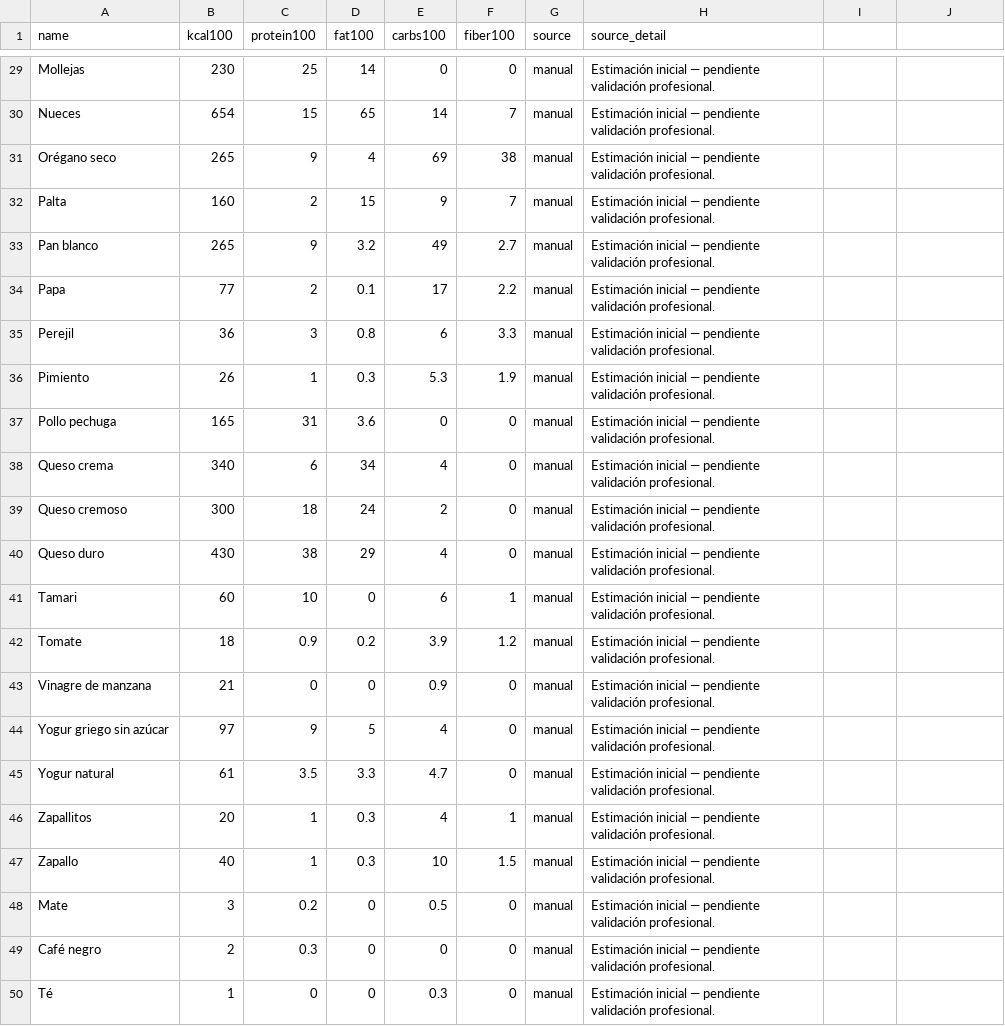
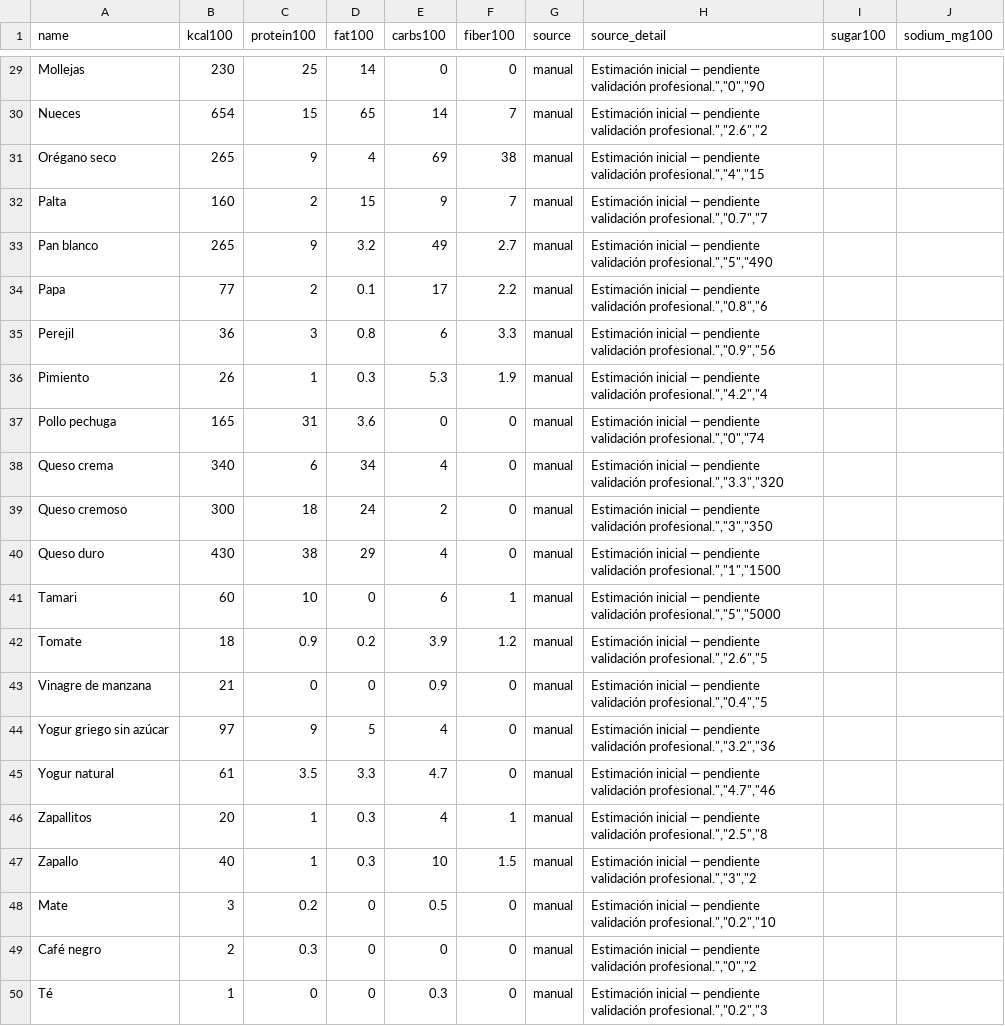
Before and after one commit to ldgnu/FitOrDie, a CSV file: data/alimentos.csv, drawn as a sheet; only a part is shown, gaps mark what is left out; the diff covers the shown part only.

```diff
--- a/data/alimentos.csv
+++ b/data/alimentos.csv
@@ -1 +1 @@
-name,kcal100,protein100,fat100,carbs100,fiber100,source,source_detail
+name,kcal100,protein100,fat100,carbs100,fiber100,source,source_detail,sugar100,sodium_mg100
@@ -29,22 +29,22 @@ name,kcal100,protein100,fat100,carbs100,fiber100,source,source_detail
-"Mollejas","230","25","14","0","0","manual","Estimación inicial — pendiente validación profesional."
-"Nueces","654","15","65","14","7","manual","Estimación inicial — pendiente validación profesional."
-"Orégano seco","265","9","4","69","38","manual","Estimación inicial — pendiente validación profesional."
-"Palta","160","2","15","9","7","manual","Estimación inicial — pendiente validación profesional."
-"Pan blanco","265","9","3.2","49","2.7","manual","Estimación inicial — pendiente validación profesional."
-"Papa","77","2","0.1","17","2.2","manual","Estimación inicial — pendiente validación profesional."
-"Perejil","36","3","0.8","6","3.3","manual","Estimación inicial — pendiente validación profesional."
-"Pimiento","26","1","0.3","5.3","1.9","manual","Estimación inicial — pendiente validación profesional."
-"Pollo pechuga","165","31","3.6","0","0","manual","Estimación inicial — pendiente validación profesional."
-"Queso crema","340","6","34","4","0","manual","Estimación inicial — pendiente validación profesional."
-"Queso cremoso","300","18","24","2","0","manual","Estimación inicial — pendiente validación profesional."
-"Queso duro","430","38","29","4","0","manual","Estimación inicial — pendiente validación profesional."
-"Tamari","60","10","0","6","1","manual","Estimación inicial — pendiente validación profesional."
-"Tomate","18","0.9","0.2","3.9","1.2","manual","Estimación inicial — pendiente validación profesional."
-"Vinagre de manzana","21","0","0","0.9","0","manual","Estimación inicial — pendiente validación profesional."
-"Yogur griego sin azúcar","97","9","5","4","0","manual","Estimación inicial — pendiente validación profesional."
-"Yogur natural","61","3.5","3.3","4.7","0","manual","Estimación inicial — pendiente validación profesional."
-"Zapallitos","20","1","0.3","4","1","manual","Estimación inicial — pendiente validación profesional."
-"Zapallo","40","1","0.3","10","1.5","manual","Estimación inicial — pendiente validación profesional."
-"Mate","3","0.2","0","0.5","0","manual","Estimación inicial — pendiente validación profesional."
-"Café negro","2","0.3","0","0","0","manual","Estimación inicial — pendiente validación profesional."
-"Té","1","0","0","0.3","0","manual","Estimación inicial — pendiente validación profesional."
+"Mollejas","230","25","14","0","0","manual","Estimación inicial — pendiente validación profesional."",""0"",""90"
+"Nueces","654","15","65","14","7","manual","Estimación inicial — pendiente validación profesional."",""2.6"",""2"
+"Orégano seco","265","9","4","69","38","manual","Estimación inicial — pendiente validación profesional."",""4"",""15"
+"Palta","160","2","15","9","7","manual","Estimación inicial — pendiente validación profesional."",""0.7"",""7"
+"Pan blanco","265","9","3.2","49","2.7","manual","Estimación inicial — pendiente validación profesional."",""5"",""490"
+"Papa","77","2","0.1","17","2.2","manual","Estimación inicial — pendiente validación profesional."",""0.8"",""6"
+"Perejil","36","3","0.8","6","3.3","manual","Estimación inicial — pendiente validación profesional."",""0.9"",""56"
+"Pimiento","26","1","0.3","5.3","1.9","manual","Estimación inicial — pendiente validación profesional."",""4.2"",""4"
+"Pollo pechuga","165","31","3.6","0","0","manual","Estimación inicial — pendiente validación profesional."",""0"",""74"
+"Queso crema","340","6","34","4","0","manual","Estimación inicial — pendiente validación profesional."",""3.3"",""320"
+"Queso cremoso","300","18","24","2","0","manual","Estimación inicial — pendiente validación profesional."",""3"",""350"
+"Queso duro","430","38","29","4","0","manual","Estimación inicial — pendiente validación profesional."",""1"",""1500"
+"Tamari","60","10","0","6","1","manual","Estimación inicial — pendiente validación profesional."",""5"",""5000"
+"Tomate","18","0.9","0.2","3.9","1.2","manual","Estimación inicial — pendiente validación profesional."",""2.6"",""5"
+"Vinagre de manzana","21","0","0","0.9","0","manual","Estimación inicial — pendiente validación profesional."",""0.4"",""5"
+"Yogur griego sin azúcar","97","9","5","4","0","manual","Estimación inicial — pendiente validación profesional."",""3.2"",""36"
+"Yogur natural","61","3.5","3.3","4.7","0","manual","Estimación inicial — pendiente validación profesional."",""4.7"",""46"
+"Zapallitos","20","1","0.3","4","1","manual","Estimación inicial — pendiente validación profesional."",""2.5"",""8"
+"Zapallo","40","1","0.3","10","1.5","manual","Estimación inicial — pendiente validación profesional."",""3"",""2"
+"Mate","3","0.2","0","0.5","0","manual","Estimación inicial — pendiente validación profesional."",""0.2"",""10"
+"Café negro","2","0.3","0","0","0","manual","Estimación inicial — pendiente validación profesional."",""0"",""2"
+"Té","1","0","0","0.3","0","manual","Estimación inicial — pendiente validación profesional."",""0.2"",""3"
```
Also changed, not shown: 27 edited cells elsewhere in this file, 9 other files.
